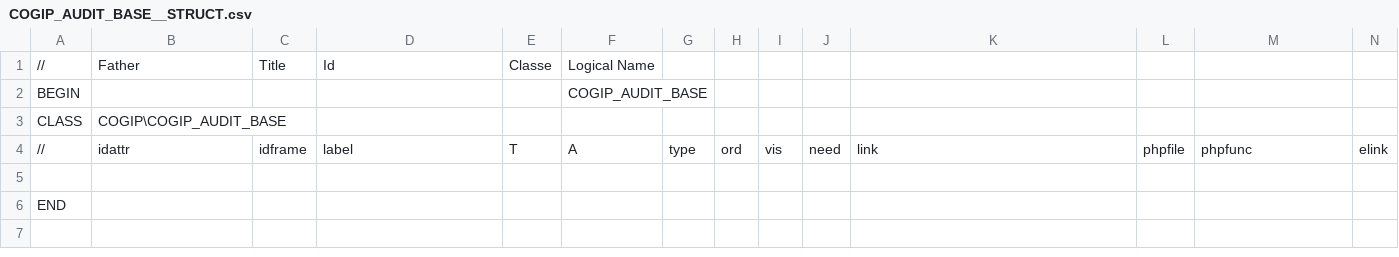
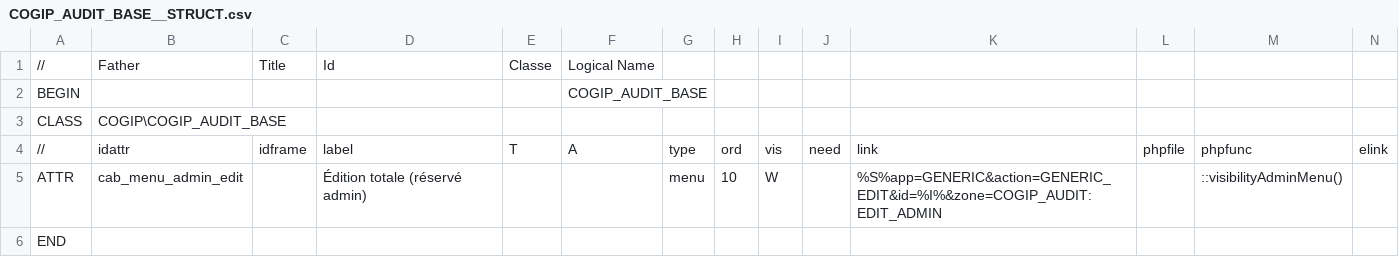
Before and after one commit to cbonnissent/dynacase-quick-start-code, a CSV file: COGIP_AUDIT/COGIP_AUDIT_BASE__STRUCT.csv, drawn as a sheet; only a part is shown; rows hold the shown columns only; the diff names each change by its address in the sheet, - before the commit and + after, or states it on an @@ line.

```diff
--- a/COGIP_AUDIT/COGIP_AUDIT_BASE__STRUCT.csv
+++ b/COGIP_AUDIT/COGIP_AUDIT_BASE__STRUCT.csv
-row 5: (empty)
+row 5: ATTR | cab_menu_admin_edit |  | Édition totale (réservé admin) |  |  | menu | 10 | W |  | %S%app=GENERIC&action=GENERIC_EDIT&id=%I%&zone=COGIP_AUDIT:EDIT_ADMIN |  | ::visibilityAdminMenu()
```
Also changed, not shown: COGIP_AUDIT/COGIP_AUDIT_AUDIT__STRUCT.csv, COGIP_AUDIT/COGIP_AUDIT_FNC__STRUCT.csv, 15 other files.
